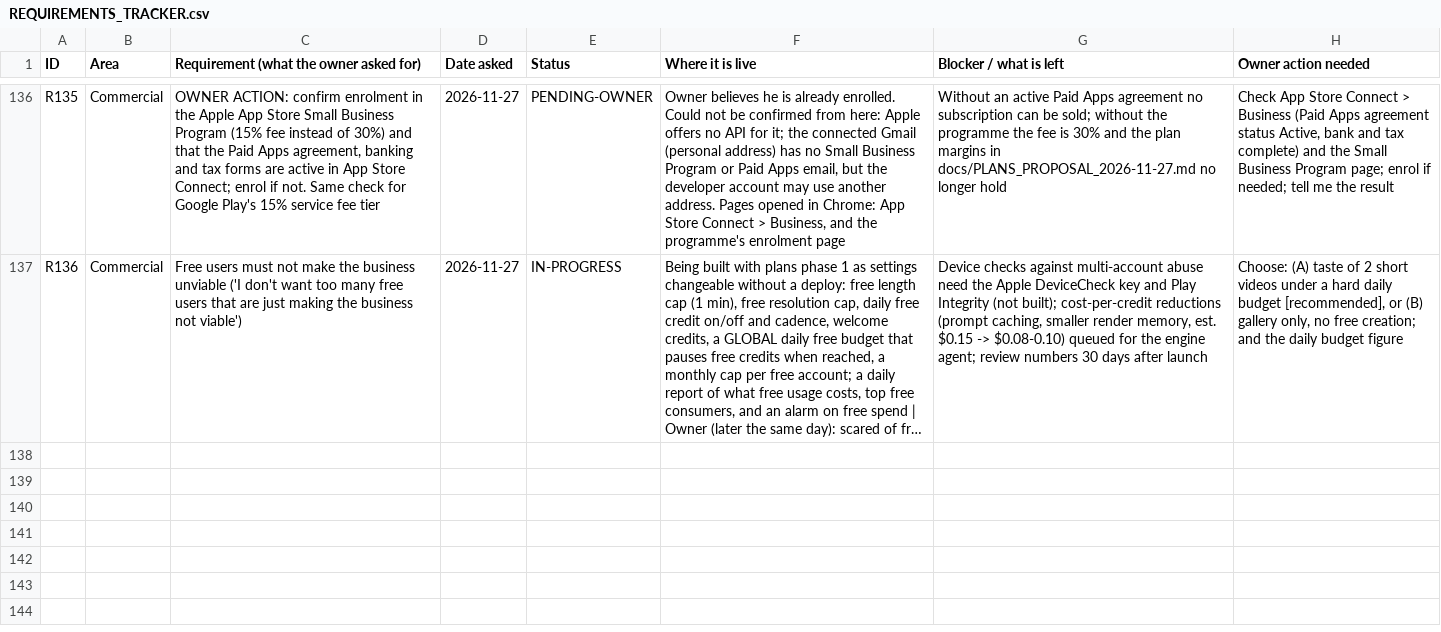
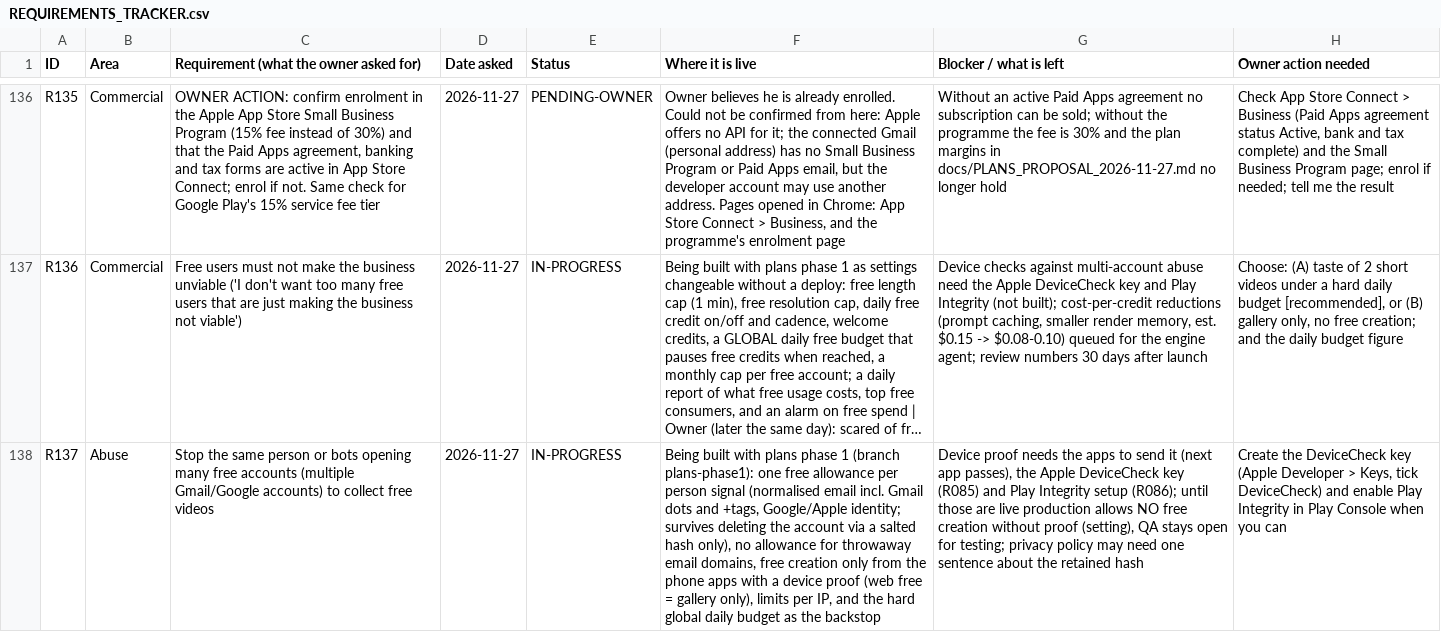
Before and after one commit to chleiva/videomk, a CSV file: docs/REQUIREMENTS_TRACKER.csv, drawn as a sheet; only a part is shown, gaps mark what is left out; long unchanged cells end in …; the diff names each change by its address in the sheet, - before the commit and + after, or states it on an @@ line.

```diff
--- a/docs/REQUIREMENTS_TRACKER.csv
+++ b/docs/REQUIREMENTS_TRACKER.csv
+row 138: R137 | Abuse | Stop the same person or bots opening many free accounts (multiple Gmail/Google accounts) to collect free videos | 2026-11-27 | IN-PROGRESS | Being built with plans phase 1 (branch plans-phase1): one free allowance per person signal (normalised email incl. Gmail dots and +tags, Google/Apple identity; survives deleting the account via a salted hash only), no allowance for throwaway email domains, free creation only from the phone apps with a device proof (web free = gallery only), limits per IP, and the hard global daily budget as the backstop | Device proof needs the apps to send it (next app passes), the Apple DeviceCheck key (R085) and Play Integrity setup (R086); until those are live production allows NO free creation without proof (setting), QA stays open for testing; privacy policy may need one sentence about the retained hash | Create the DeviceCheck key (Apple Developer > Keys, tick DeviceCheck) and enable Play Integrity in Play Console when you can
```
